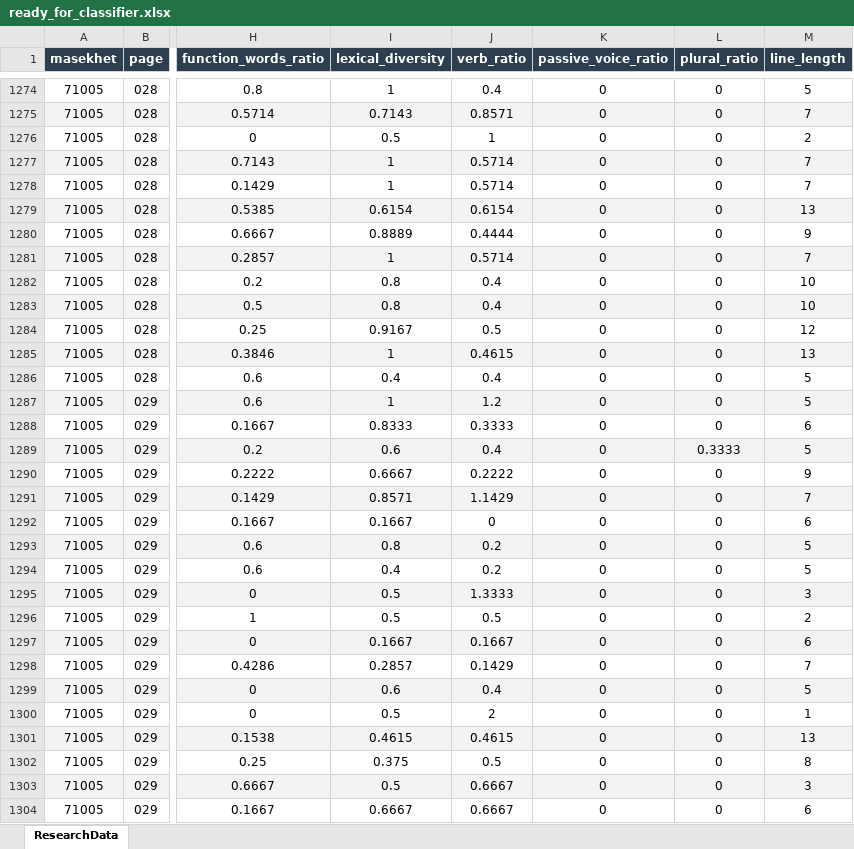
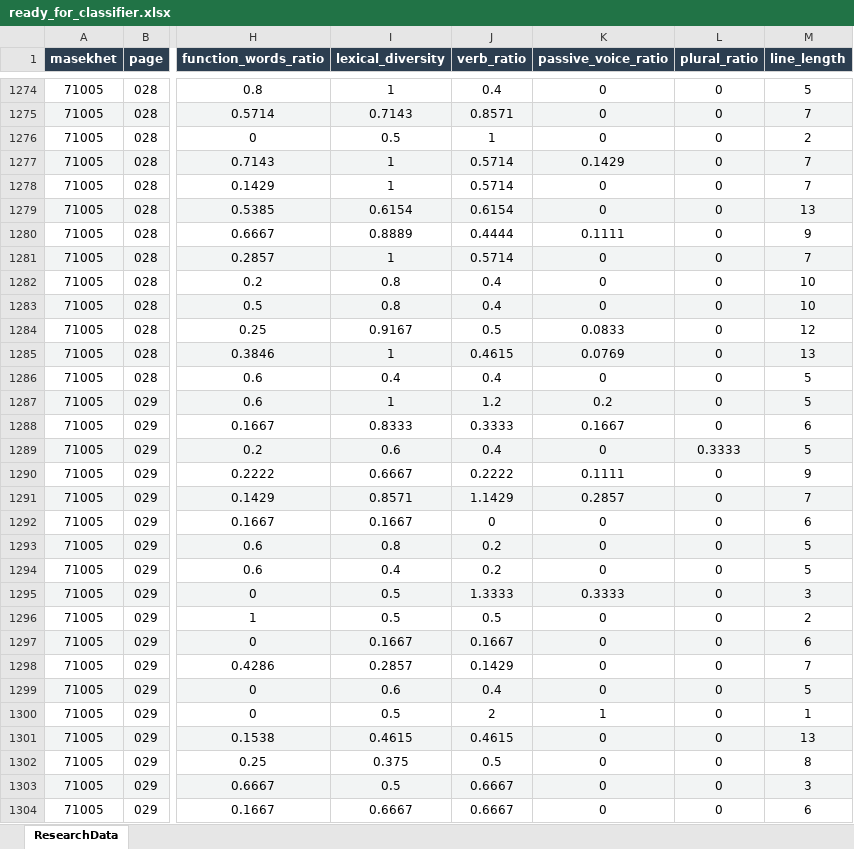
Before and after one commit to YahelOmesi/FINAL_PROJECT, an Excel workbook: Data/ready_for_classifier.xlsx, sheet ResearchData, drawn as a sheet; only a part is shown, gaps mark what is left out; values as stored, in another font and other column widths than the file's, no borders; the diff covers the shown part only; the diff names each change by its address in the sheet, - before the commit and + after, or states it on an @@ line.

```diff
--- a/Data/ready_for_classifier.xlsx (sheet ResearchData)
+++ b/Data/ready_for_classifier.xlsx (sheet ResearchData)
-K1277 (passive_voice_ratio): 0
+K1277 (passive_voice_ratio): 0.1429
-K1280 (passive_voice_ratio): 0
+K1280 (passive_voice_ratio): 0.1111
-K1284 (passive_voice_ratio): 0
+K1284 (passive_voice_ratio): 0.0833
-K1285 (passive_voice_ratio): 0
+K1285 (passive_voice_ratio): 0.0769
-K1287 (passive_voice_ratio): 0
+K1287 (passive_voice_ratio): 0.2
-K1288 (passive_voice_ratio): 0
+K1288 (passive_voice_ratio): 0.1667
-K1290 (passive_voice_ratio): 0
+K1290 (passive_voice_ratio): 0.1111
-K1291 (passive_voice_ratio): 0
+K1291 (passive_voice_ratio): 0.2857
-K1295 (passive_voice_ratio): 0
+K1295 (passive_voice_ratio): 0.3333
-K1300 (passive_voice_ratio): 0
+K1300 (passive_voice_ratio): 1
```
Also changed, not shown: 432 edited cells elsewhere in this sheet, 4 other files.
